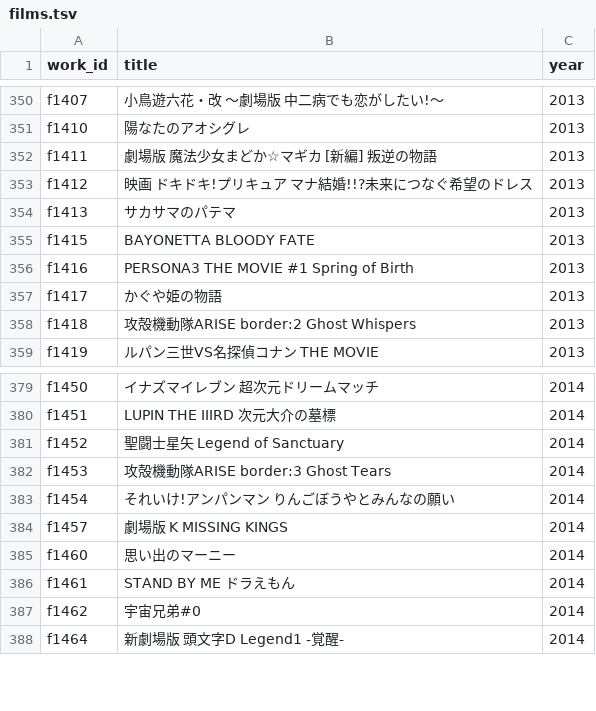
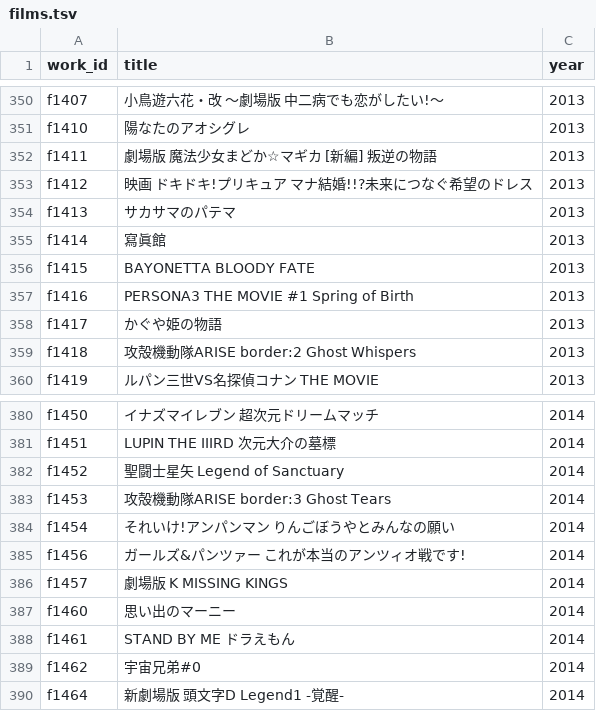
Before and after one commit to nzanke/anime-world, a TSV file: data/films.tsv, drawn as a sheet; only a part is shown, gaps mark what is left out.

```diff
--- a/data/films.tsv
+++ b/data/films.tsv
@@ -354,2 +354,3 @@ f1412	映画 ドキドキ!プリキュア マナ結婚!!?未来につなぐ希
 f1413	サカサマのパテマ	2013
+f1414	寫眞館	2013
 f1415	BAYONETTA BLOODY FATE	2013
@@ -383,2 +384,3 @@ f1453	攻殻機動隊ARISE border:3 Ghost Tears	2014
 f1454	それいけ!アンパンマン りんごぼうやとみんなの願い	2014
+f1456	ガールズ&パンツァー これが本当のアンツィオ戦です!	2014
 f1457	劇場版 K MISSING KINGS	2014
```
Also changed, not shown: 1 other file.
